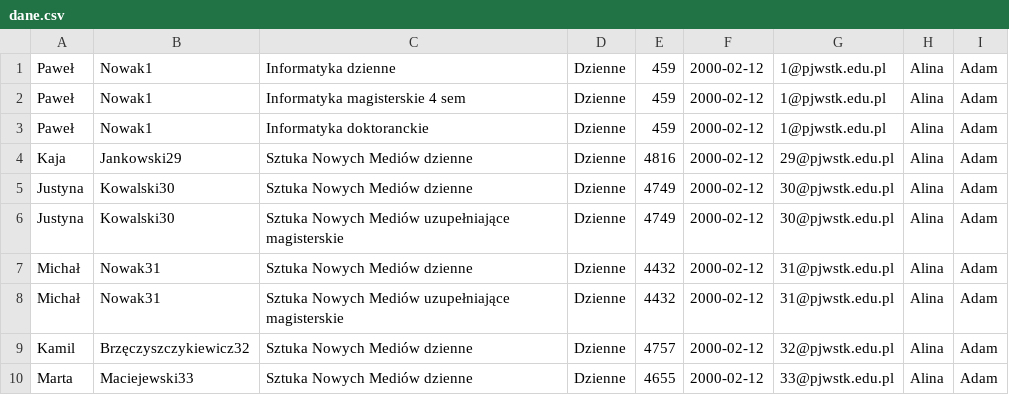
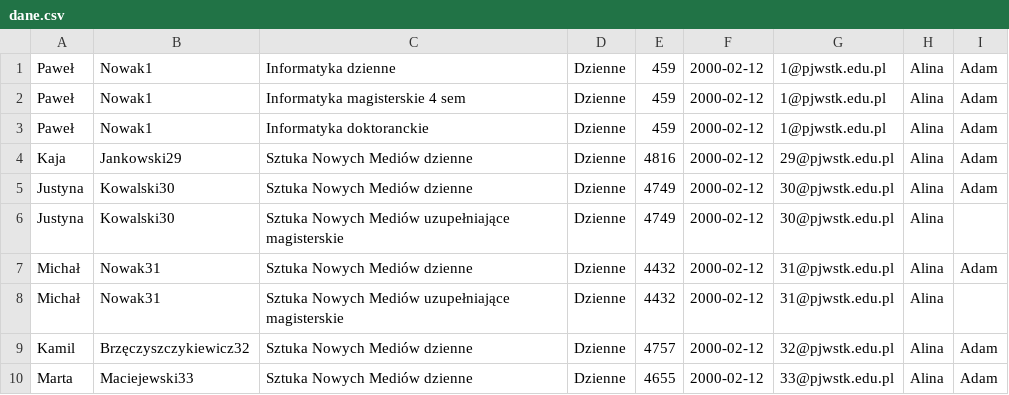
Before and after one commit to s17297/cw2, a CSV file: cw2/cw2/Dane/dane.csv, drawn as a sheet; only a part is shown.

```diff
--- a/cw2/cw2/Dane/dane.csv
+++ b/cw2/cw2/Dane/dane.csv
@@ -5,5 +5,5 @@ Kaja,Jankowski29,Sztuka Nowych Mediów dzienne,Dzienne,4816,2000-02-12,29@pjwstk
 Justyna,Kowalski30,Sztuka Nowych Mediów dzienne,Dzienne,4749,2000-02-12,30@pjwstk.edu.pl,Alina,Adam
-Justyna,Kowalski30,Sztuka Nowych Mediów uzupełniające magisterskie,Dzienne,4749,2000-02-12,30@pjwstk.edu.pl,Alina,Adam
+Justyna,Kowalski30,Sztuka Nowych Mediów uzupełniające magisterskie,Dzienne,4749,2000-02-12,30@pjwstk.edu.pl,Alina
 Michał,Nowak31,Sztuka Nowych Mediów dzienne,Dzienne,4432,2000-02-12,31@pjwstk.edu.pl,Alina,Adam
-Michał,Nowak31,Sztuka Nowych Mediów uzupełniające magisterskie,Dzienne,4432,2000-02-12,31@pjwstk.edu.pl,Alina,Adam
+Michał,Nowak31,Sztuka Nowych Mediów uzupełniające magisterskie,Dzienne,4432,2000-02-12,31@pjwstk.edu.pl,Alina
 Kamil,Brzęczyszczykiewicz32,Sztuka Nowych Mediów dzienne,Dzienne,4757,2000-02-12,32@pjwstk.edu.pl,Alina,Adam
```
Also changed, not shown: 2 other files.
